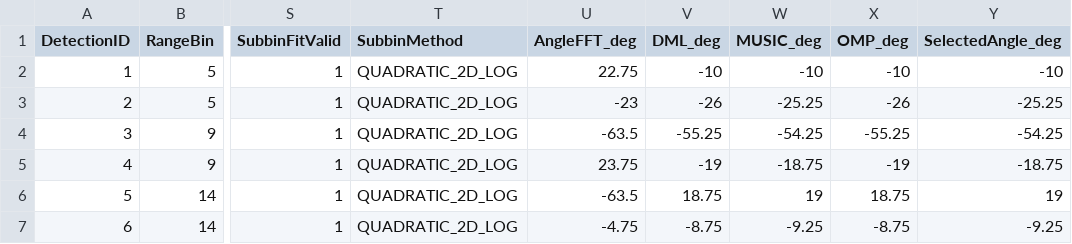
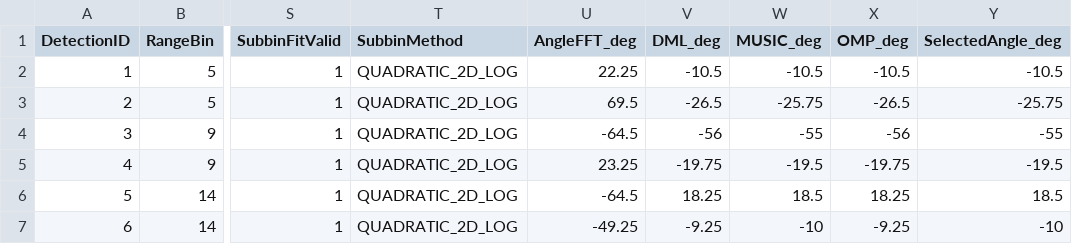
Before and after one commit to Super-Radar/220Pro, a CSV file: ADC数据采集/matlab_signal_processing_platform_231023_for_txt_A100/results/detections.csv, drawn as a sheet; only a part is shown, gaps mark what is left out; the diff covers the shown part only; the diff names each change by its address in the sheet, - before the commit and + after, or states it on an @@ line.

Commit message:
解码 `tx_groups` 并按物理 TX 选择对应天线坐标。随附 Pf0/Pf2 为 TX3 单发，Pf1/Pf3 为 TX1 单发，均不是 DDMA。若配置明确提供逐 TX DDMA 相位增量或 Doppler offset，处理链会在 Range FFT 后解调；编码不明确的同时发射配置会直接报错，不猜测。

```diff
--- a/ADC数据采集/matlab_signal_processing_platform_231023_for_txt_A100/results/detections.csv
+++ b/ADC数据采集/matlab_signal_processing_platform_231023_for_txt_A100/results/detections.csv
-U2 (AngleFFT_deg): 22.75
+U2 (AngleFFT_deg): 22.25
-V2 (DML_deg): -10
+V2 (DML_deg): -10.5
-W2 (MUSIC_deg): -10
+W2 (MUSIC_deg): -10.5
-X2 (OMP_deg): -10
+X2 (OMP_deg): -10.5
-Y2 (SelectedAngle_deg): -10
+Y2 (SelectedAngle_deg): -10.5
-U3 (AngleFFT_deg): -23
+U3 (AngleFFT_deg): 69.5
-V3 (DML_deg): -26
+V3 (DML_deg): -26.5
-W3 (MUSIC_deg): -25.25
+W3 (MUSIC_deg): -25.75
-X3 (OMP_deg): -26
+X3 (OMP_deg): -26.5
-Y3 (SelectedAngle_deg): -25.25
+Y3 (SelectedAngle_deg): -25.75
-U4 (AngleFFT_deg): -63.5
+U4 (AngleFFT_deg): -64.5
-V4 (DML_deg): -55.25
+V4 (DML_deg): -56
-W4 (MUSIC_deg): -54.25
+W4 (MUSIC_deg): -55
-X4 (OMP_deg): -55.25
+X4 (OMP_deg): -56
-Y4 (SelectedAngle_deg): -54.25
+Y4 (SelectedAngle_deg): -55
-U5 (AngleFFT_deg): 23.75
+U5 (AngleFFT_deg): 23.25
-V5 (DML_deg): -19
+V5 (DML_deg): -19.75
-W5 (MUSIC_deg): -18.75
+W5 (MUSIC_deg): -19.5
-X5 (OMP_deg): -19
+X5 (OMP_deg): -19.75
-Y5 (SelectedAngle_deg): -18.75
+Y5 (SelectedAngle_deg): -19.5
-U6 (AngleFFT_deg): -63.5
+U6 (AngleFFT_deg): -64.5
-V6 (DML_deg): 18.75
+V6 (DML_deg): 18.25
-W6 (MUSIC_deg): 19
+W6 (MUSIC_deg): 18.5
-X6 (OMP_deg): 18.75
+X6 (OMP_deg): 18.25
-Y6 (SelectedAngle_deg): 19
+Y6 (SelectedAngle_deg): 18.5
-U7 (AngleFFT_deg): -4.75
+U7 (AngleFFT_deg): -49.25
-V7 (DML_deg): -8.75
+V7 (DML_deg): -9.25
-W7 (MUSIC_deg): -9.25
+W7 (MUSIC_deg): -10
-X7 (OMP_deg): -8.75
+X7 (OMP_deg): -9.25
-Y7 (SelectedAngle_deg): -9.25
+Y7 (SelectedAngle_deg): -10
```
Also changed, not shown: 50 edited cells elsewhere in this file, 45 other files.
